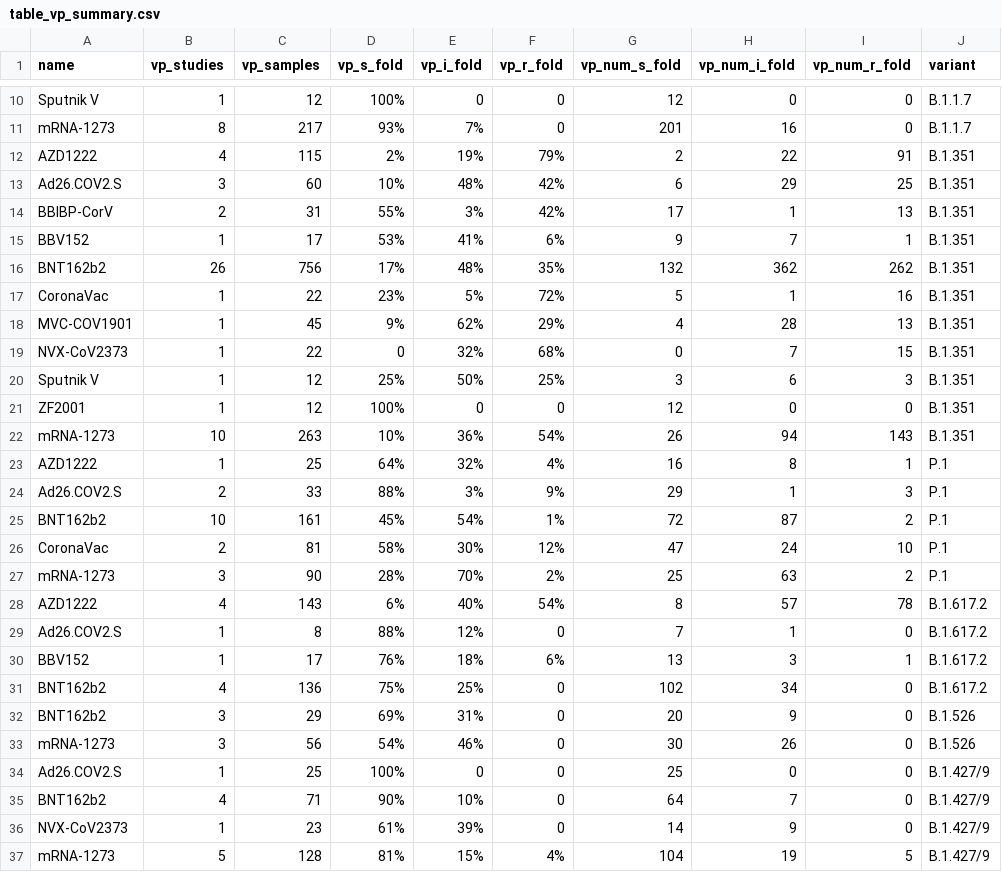
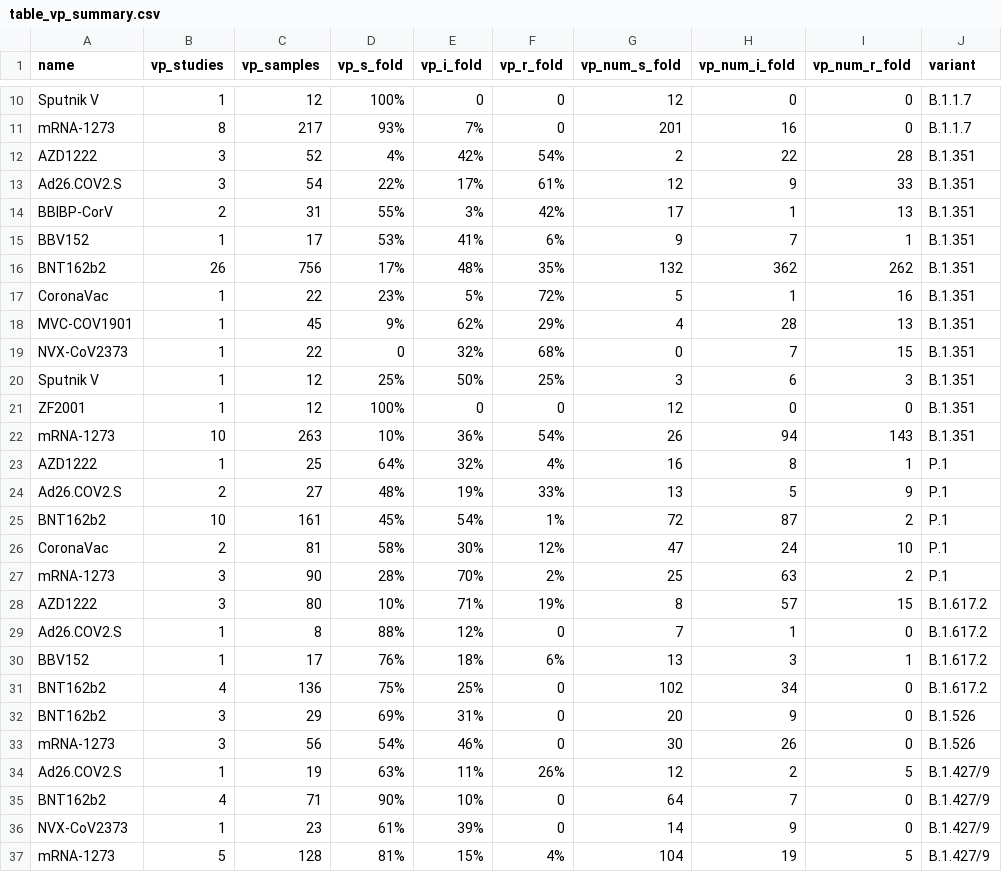
Before and after one commit to hivdb/covid-drdb-reports, a CSV file: report_tables/table_vp_summary.csv, drawn as a sheet; only a part is shown, gaps mark what is left out; the diff covers the shown part only.

```diff
--- a/report_tables/table_vp_summary.csv
+++ b/report_tables/table_vp_summary.csv
@@ -11,4 +11,4 @@ Sputnik V,1,12,100%,0,0,12,0,0,B.1.1.7
 mRNA-1273,8,217,93%,7%,0,201,16,0,B.1.1.7
-AZD1222,4,115,2%,19%,79%,2,22,91,B.1.351
-Ad26.COV2.S,3,60,10%,48%,42%,6,29,25,B.1.351
+AZD1222,3,52,4%,42%,54%,2,22,28,B.1.351
+Ad26.COV2.S,3,54,22%,17%,61%,12,9,33,B.1.351
 BBIBP-CorV,2,31,55%,3%,42%,17,1,13,B.1.351
@@ -23,3 +23,3 @@ mRNA-1273,10,263,10%,36%,54%,26,94,143,B.1.351
 AZD1222,1,25,64%,32%,4%,16,8,1,P.1
-Ad26.COV2.S,2,33,88%,3%,9%,29,1,3,P.1
+Ad26.COV2.S,2,27,48%,19%,33%,13,5,9,P.1
 BNT162b2,10,161,45%,54%,1%,72,87,2,P.1
@@ -27,3 +27,3 @@ CoronaVac,2,81,58%,30%,12%,47,24,10,P.1
 mRNA-1273,3,90,28%,70%,2%,25,63,2,P.1
-AZD1222,4,143,6%,40%,54%,8,57,78,B.1.617.2
+AZD1222,3,80,10%,71%,19%,8,57,15,B.1.617.2
 Ad26.COV2.S,1,8,88%,12%,0,7,1,0,B.1.617.2
@@ -33,3 +33,3 @@ BNT162b2,3,29,69%,31%,0,20,9,0,B.1.526
 mRNA-1273,3,56,54%,46%,0,30,26,0,B.1.526
-Ad26.COV2.S,1,25,100%,0,0,25,0,0,B.1.427/9
+Ad26.COV2.S,1,19,63%,11%,26%,12,2,5,B.1.427/9
 BNT162b2,4,71,90%,10%,0,64,7,0,B.1.427/9
```
Also changed, not shown: 11 edited cells elsewhere in this file, report_tables/figure_plasma.csv, report_tables/figure_variant_combo_cp.csv, 22 other files.
